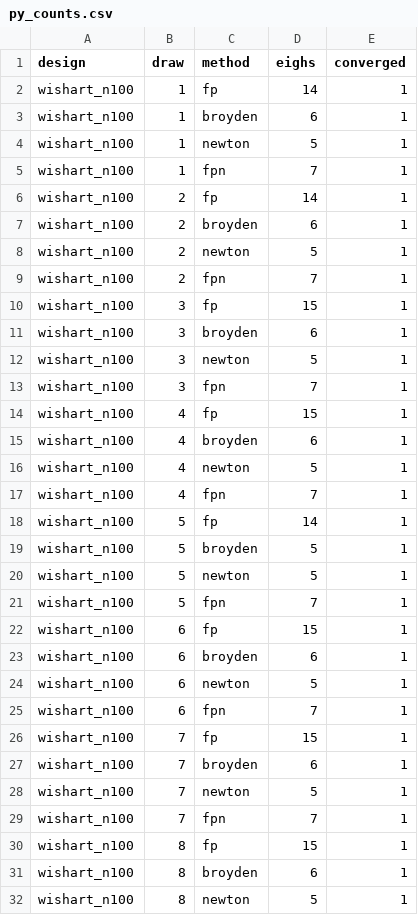
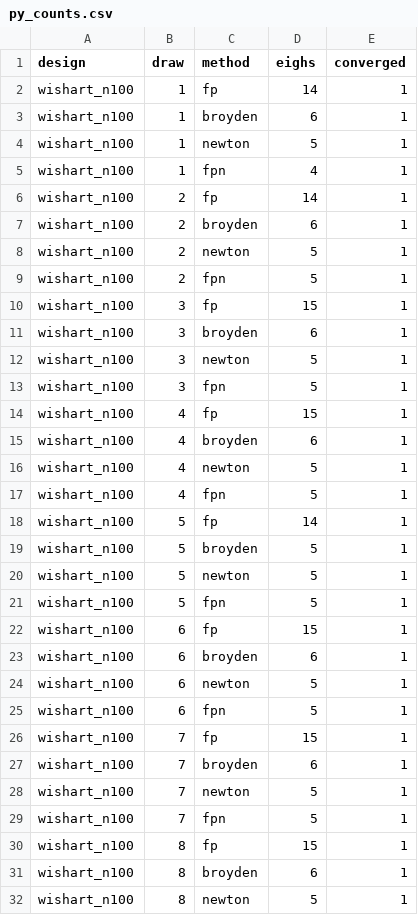
Before and after one commit to reinhardhansen/GFT, a CSV file: serialized/py_counts.csv, drawn as a sheet; only a part is shown; the diff covers the shown part only.

```diff
--- a/serialized/py_counts.csv
+++ b/serialized/py_counts.csv
@@ -4,3 +4,3 @@ wishart_n100,1,broyden,6,1
 wishart_n100,1,newton,5,1
-wishart_n100,1,fpn,7,1
+wishart_n100,1,fpn,4,1
 wishart_n100,2,fp,14,1
@@ -8,3 +8,3 @@ wishart_n100,2,broyden,6,1
 wishart_n100,2,newton,5,1
-wishart_n100,2,fpn,7,1
+wishart_n100,2,fpn,5,1
 wishart_n100,3,fp,15,1
@@ -12,3 +12,3 @@ wishart_n100,3,broyden,6,1
 wishart_n100,3,newton,5,1
-wishart_n100,3,fpn,7,1
+wishart_n100,3,fpn,5,1
 wishart_n100,4,fp,15,1
@@ -16,3 +16,3 @@ wishart_n100,4,broyden,6,1
 wishart_n100,4,newton,5,1
-wishart_n100,4,fpn,7,1
+wishart_n100,4,fpn,5,1
 wishart_n100,5,fp,14,1
@@ -20,3 +20,3 @@ wishart_n100,5,broyden,5,1
 wishart_n100,5,newton,5,1
-wishart_n100,5,fpn,7,1
+wishart_n100,5,fpn,5,1
 wishart_n100,6,fp,15,1
@@ -24,3 +24,3 @@ wishart_n100,6,broyden,6,1
 wishart_n100,6,newton,5,1
-wishart_n100,6,fpn,7,1
+wishart_n100,6,fpn,5,1
 wishart_n100,7,fp,15,1
@@ -28,3 +28,3 @@ wishart_n100,7,broyden,6,1
 wishart_n100,7,newton,5,1
-wishart_n100,7,fpn,7,1
+wishart_n100,7,fpn,5,1
 wishart_n100,8,fp,15,1
```
Also changed, not shown: 68 edited cells elsewhere in this file, results/final.csv, results/hist.csv, 28 other files.
